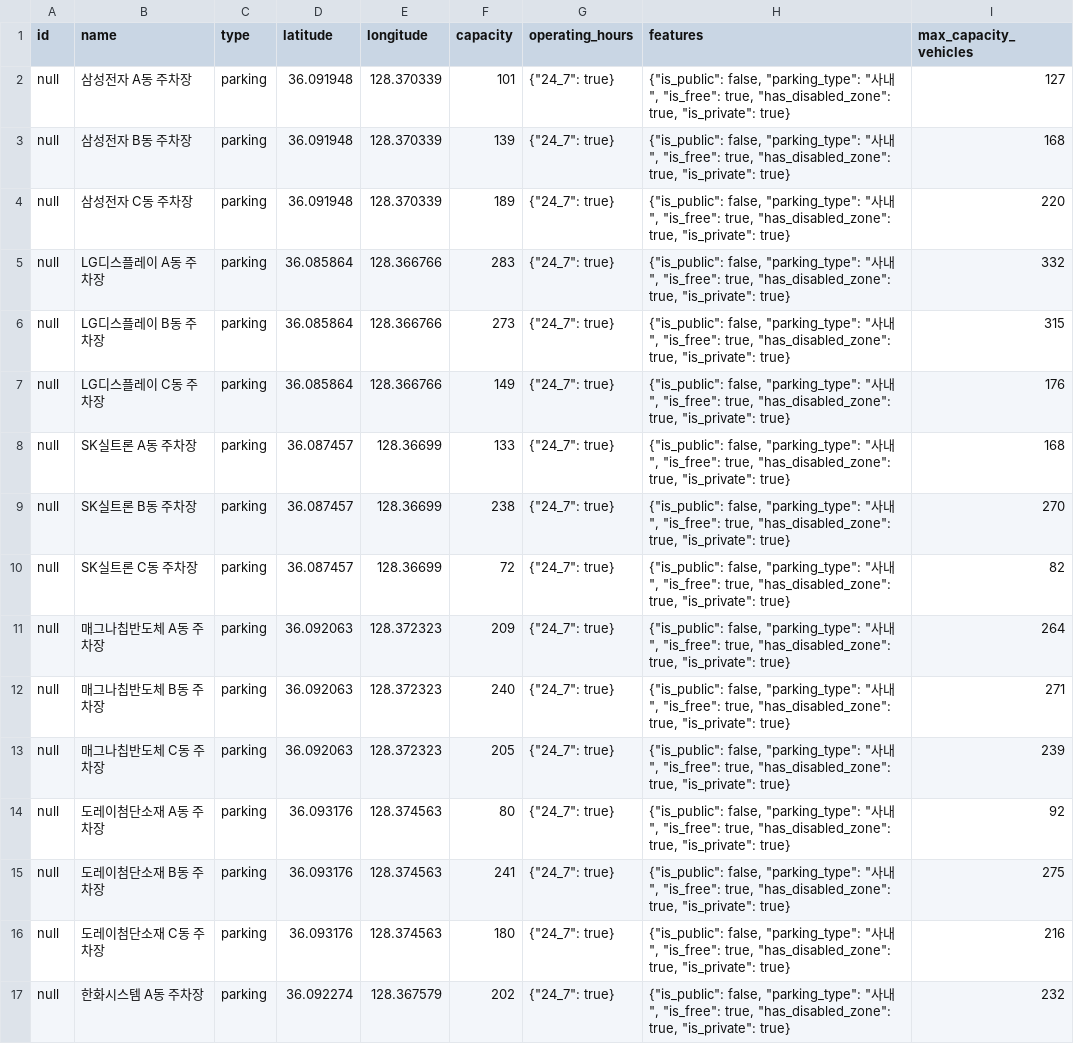
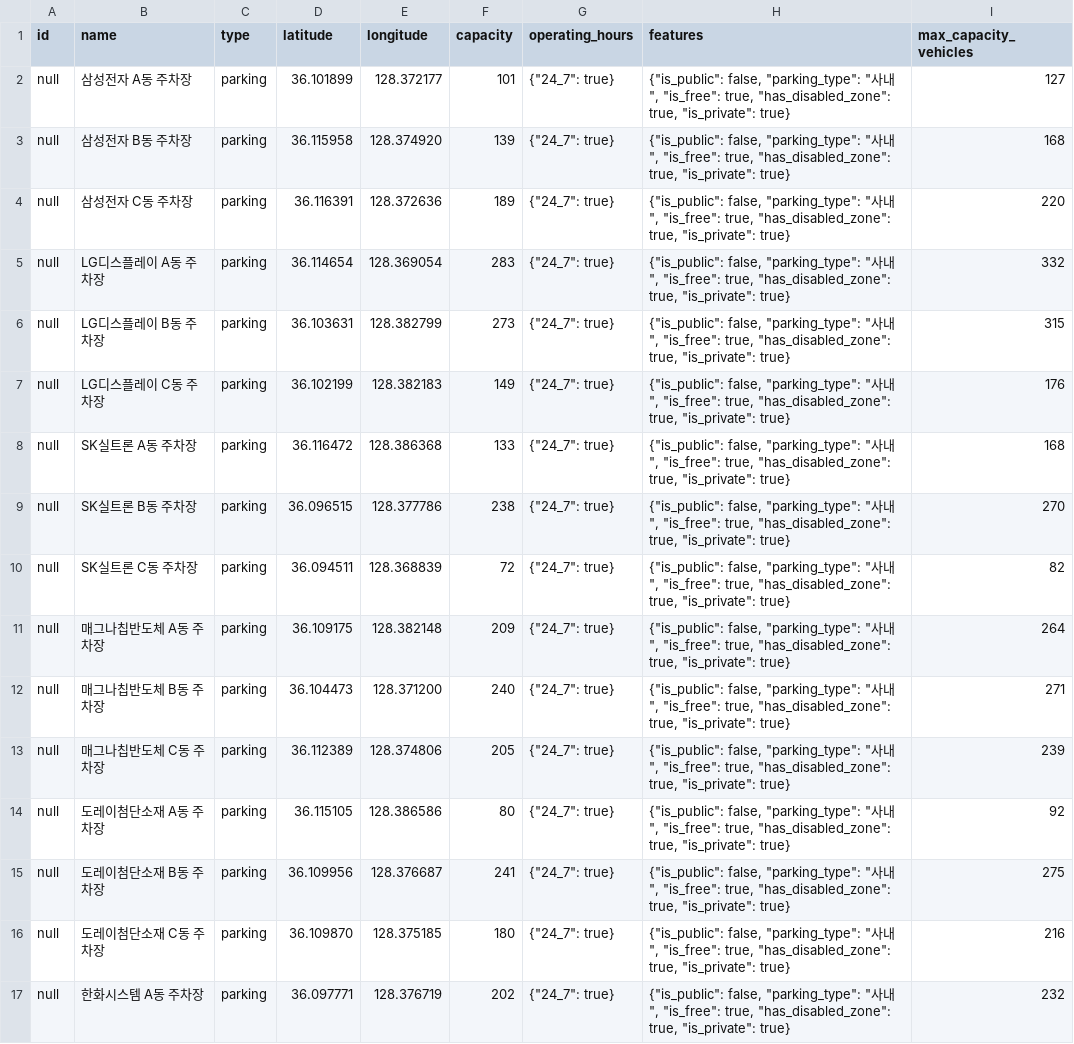
Before and after one commit to NextSpot-knu/Induspot, a CSV file: samples/gumi_parking_private.csv, drawn as a sheet; only a part is shown; the diff covers the shown part only; the diff names each change by its address in the sheet, - before the commit and + after, or states it on an @@ line.

```diff
--- a/samples/gumi_parking_private.csv
+++ b/samples/gumi_parking_private.csv
-D2 (latitude): 36.091948
+D2 (latitude): 36.101899
-E2 (longitude): 128.370339
+E2 (longitude): 128.372177
-D3 (latitude): 36.091948
+D3 (latitude): 36.115958
-E3 (longitude): 128.370339
+E3 (longitude): 128.374920
-D4 (latitude): 36.091948
+D4 (latitude): 36.116391
-E4 (longitude): 128.370339
+E4 (longitude): 128.372636
-D5 (latitude): 36.085864
+D5 (latitude): 36.114654
-E5 (longitude): 128.366766
+E5 (longitude): 128.369054
-D6 (latitude): 36.085864
+D6 (latitude): 36.103631
-E6 (longitude): 128.366766
+E6 (longitude): 128.382799
-D7 (latitude): 36.085864
+D7 (latitude): 36.102199
-E7 (longitude): 128.366766
+E7 (longitude): 128.382183
-D8 (latitude): 36.087457
+D8 (latitude): 36.116472
-E8 (longitude): 128.36699
+E8 (longitude): 128.386368
-D9 (latitude): 36.087457
+D9 (latitude): 36.096515
-E9 (longitude): 128.36699
+E9 (longitude): 128.377786
-D10 (latitude): 36.087457
+D10 (latitude): 36.094511
-E10 (longitude): 128.36699
+E10 (longitude): 128.368839
-D11 (latitude): 36.092063
+D11 (latitude): 36.109175
-E11 (longitude): 128.372323
+E11 (longitude): 128.382148
-D12 (latitude): 36.092063
+D12 (latitude): 36.104473
-E12 (longitude): 128.372323
+E12 (longitude): 128.371200
-D13 (latitude): 36.092063
+D13 (latitude): 36.112389
-E13 (longitude): 128.372323
+E13 (longitude): 128.374806
-D14 (latitude): 36.093176
+D14 (latitude): 36.115105
-E14 (longitude): 128.374563
+E14 (longitude): 128.386586
-D15 (latitude): 36.093176
+D15 (latitude): 36.109956
-E15 (longitude): 128.374563
+E15 (longitude): 128.376687
-D16 (latitude): 36.093176
+D16 (latitude): 36.109870
-E16 (longitude): 128.374563
+E16 (longitude): 128.375185
-D17 (latitude): 36.092274
+D17 (latitude): 36.097771
-E17 (longitude): 128.367579
+E17 (longitude): 128.376719
```
Also changed, not shown: 48 edited cells elsewhere in this file, 2 other files.
